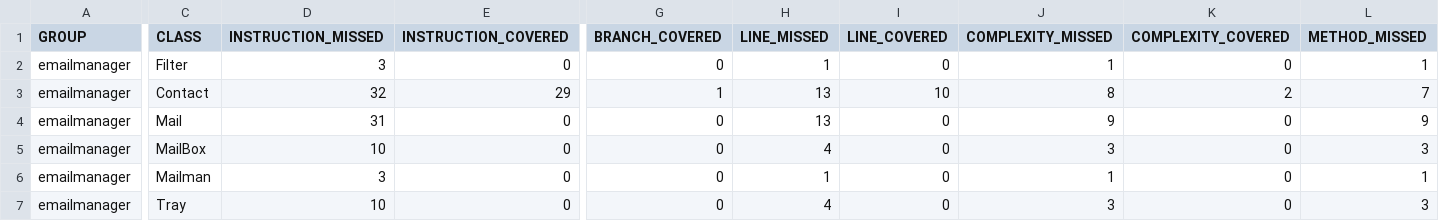
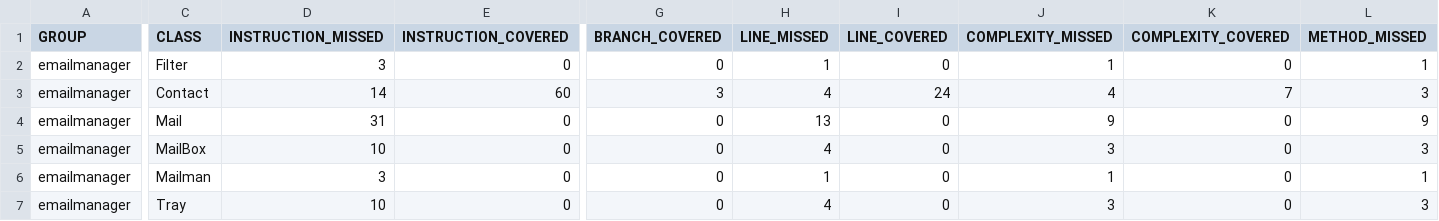
Before and after one commit to gmartineza/emailManager, a CSV file: target/my-reports/jacoco.csv, drawn as a sheet; only a part is shown, gaps mark what is left out; the diff covers the shown part only; the diff names each change by its address in the sheet, - before the commit and + after, or states it on an @@ line.

```diff
--- a/target/my-reports/jacoco.csv
+++ b/target/my-reports/jacoco.csv
-D3 (INSTRUCTION_MISSED): 32
+D3 (INSTRUCTION_MISSED): 14
-E3 (INSTRUCTION_COVERED): 29
+E3 (INSTRUCTION_COVERED): 60
-G3 (BRANCH_COVERED): 1
+G3 (BRANCH_COVERED): 3
-H3 (LINE_MISSED): 13
+H3 (LINE_MISSED): 4
-I3 (LINE_COVERED): 10
+I3 (LINE_COVERED): 24
-J3 (COMPLEXITY_MISSED): 8
+J3 (COMPLEXITY_MISSED): 4
-K3 (COMPLEXITY_COVERED): 2
+K3 (COMPLEXITY_COVERED): 7
-L3 (METHOD_MISSED): 7
+L3 (METHOD_MISSED): 3
```
Also changed, not shown: 1 edited cell elsewhere in this file, 19 other files.
